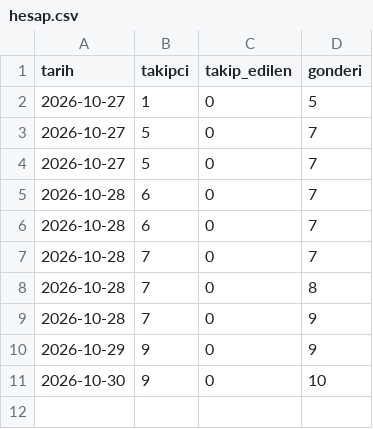
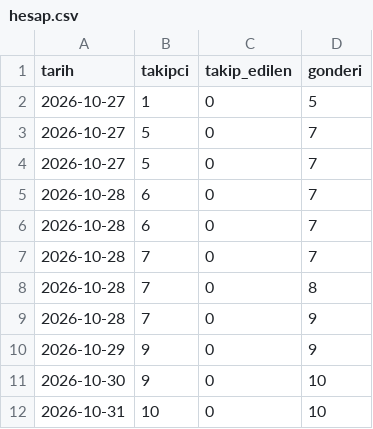
Before and after one commit to aitbamca/viteskop, a CSV file: veriler/hesap.csv, drawn as a sheet.

```diff
--- a/veriler/hesap.csv
+++ b/veriler/hesap.csv
@@ -11 +11,2 @@ tarih,takipci,takip_edilen,gonderi
 2026-10-30,9,0,10
+2026-10-31,10,0,10
```
Also changed, not shown: veriler/videolar.csv.
